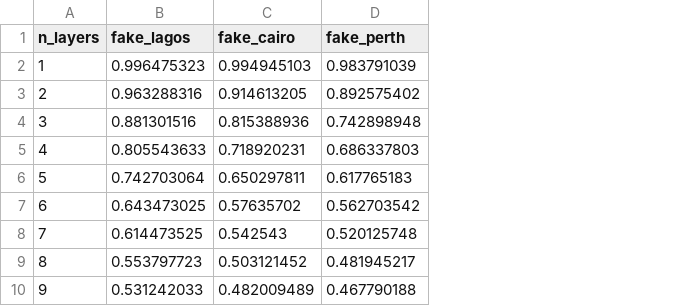
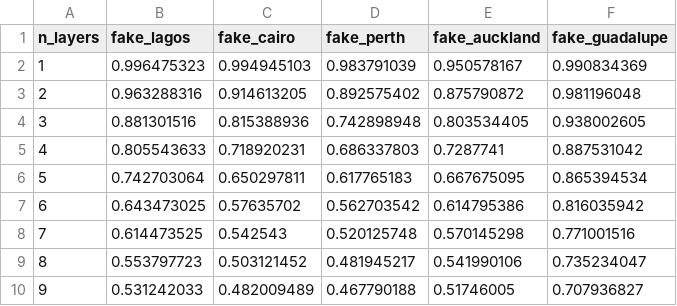
Before and after one commit to FelixXu35/hamiltoniq, a CSV file: HamilToniQ/our_results/qubit_6.csv, drawn as a sheet; the diff names each change by its address in the sheet, - before the commit and + after, or states it on an @@ line.

Commit message:
update results

```diff
--- a/HamilToniQ/our_results/qubit_6.csv
+++ b/HamilToniQ/our_results/qubit_6.csv
+column E (fake_auckland), rows 2-10: 0.950578167 | 0.875790872 | 0.803534405 | 0.7287741 | 0.667675095 | 0.614795386 | 0.570145298 | 0.541990106 | 0.51746005
+column F (fake_guadalupe), rows 2-10: 0.990834369 | 0.981196048 | 0.938002605 | 0.887531042 | 0.865394534 | 0.816035942 | 0.771001516 | 0.735234047 | 0.707936827
```
Also changed, not shown: HamilToniQ/our_results/qubit_3.csv.
